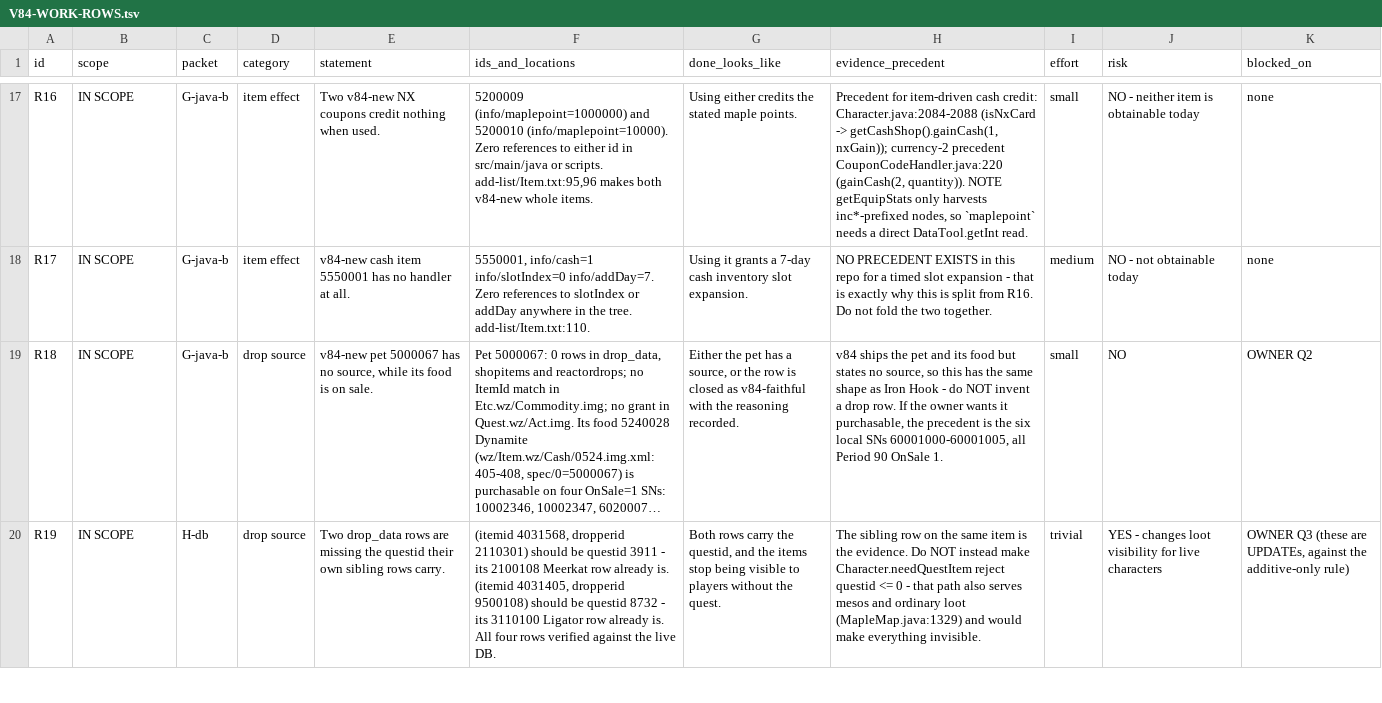
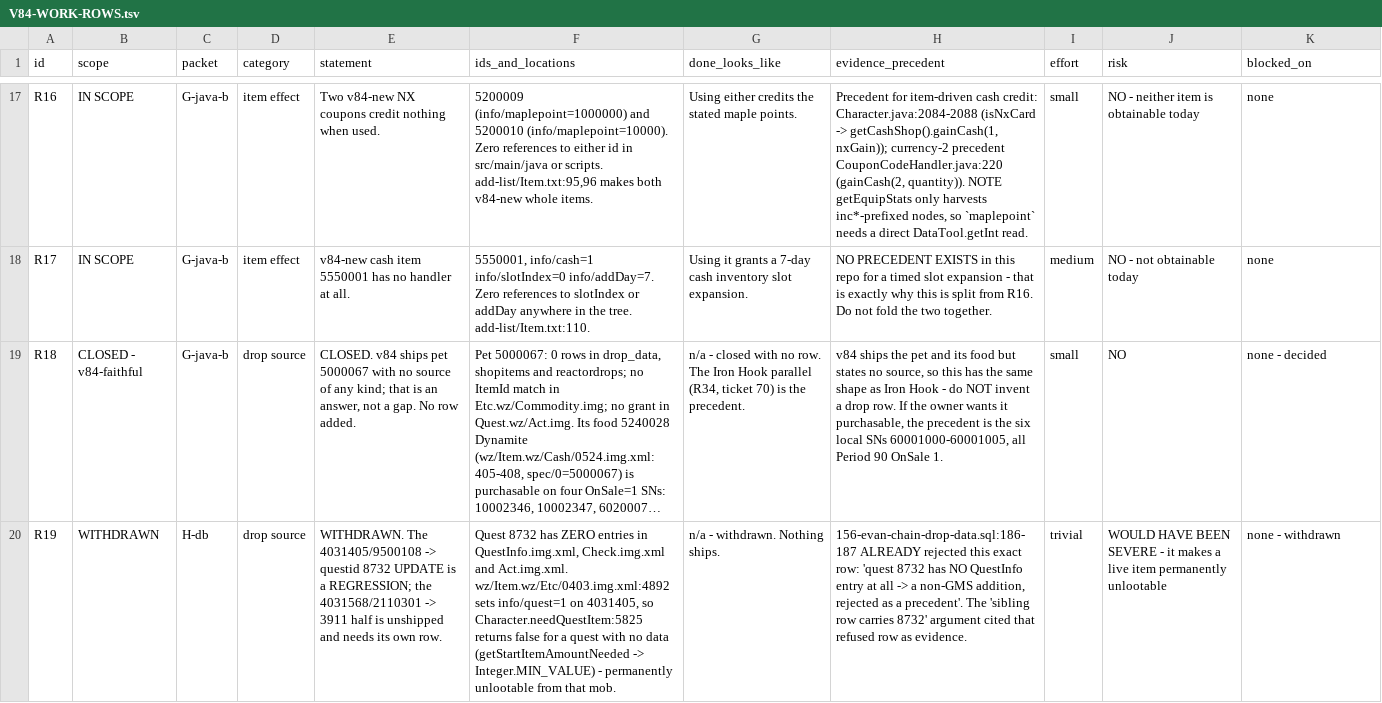
Before and after one commit to eliusupov/QuickStory, a TSV file: docs/work-plan/V84-WORK-ROWS.tsv, drawn as a sheet; only a part is shown, gaps mark what is left out; long unchanged cells end in …; the diff covers the shown part only; the diff names each change by its address in the sheet, - before the commit and + after, or states it on an @@ line.

Commit message:
Audit all 20 tickets against the tree, then correct every one
Three adversarial audits, one per band. Not one ticket survived intact, and
two would have shipped defects:

- 66's R19 UPDATE targets quest 8732, which does not exist. Applying it makes
  item 4031405 permanently unlootable. changeSet 156 had already rejected that
  row; the ticket cited it as evidence for the opposite. Withdrawn.
- 61 called `102000003/life/1` its safest row. It is NPC 9901000, the PlayerNPC
  slot quest 22402 depends on, and ticket 53 permanently refuses exactly this.
  Refused, with the evidence.

Two rows close as non-defects:

- R10 Commodity: keyed on SN - which the ticket itself said was the only valid
  key - 0 of 94 carve rows carry `Price`. The merge had no source. The error came
  from keying on the array index: 0 of 88 affected indices share an SN, and
  6,724 of 9,057 shared indices differ. V84-COVERAGE.md carried the same mistake.
- R06: 9901000 takes its name from the database, so it cannot render MISSINGNO.

One reclassification: chairs are v84 parity, not v83 legacy. add-list/Item.txt
372-376 has five rows and four are whole-new v84 chairs carrying their own
recoveryHP/recoveryMP. The old tracker was right.

R41 and R42 were already fixed (f7657c736, 48a413961, a4f804f78) - ticket 65
cited its own fix commit as precedent. Only R43's two-row delete is left.

Counts corrected throughout: 122->123 quest leaves, 15->14 mob-skill levels,
160->162 Commodity leaves, six->seventeen rows on mob 8300007, "115 other
misses"->73. Every OWNER Q label is gone; those were questions written down
nowhere, and all of them were answerable from the data.

```diff
--- a/docs/work-plan/V84-WORK-ROWS.tsv
+++ b/docs/work-plan/V84-WORK-ROWS.tsv
-B19 (scope): IN SCOPE
+B19 (scope): CLOSED - v84-faithful
-E19 (statement): v84-new pet 5000067 has no source, while its food is on sale.
+E19 (statement): CLOSED. v84 ships pet 5000067 with no source of any kind; that is an answer, not a gap. No row added.
-G19 (done_looks_like): Either the pet has a source, or the row is closed as v84-faithful with the reasoning recorded.
+G19 (done_looks_like): n/a - closed with no row. The Iron Hook parallel (R34, ticket 70) is the precedent.
-K19 (blocked_on): OWNER Q2
+K19 (blocked_on): none - decided
-B20 (scope): IN SCOPE
+B20 (scope): WITHDRAWN
-E20 (statement): Two drop_data rows are missing the questid their own sibling rows carry.
+E20 (statement): WITHDRAWN. The 4031405/9500108 -> questid 8732 UPDATE is a REGRESSION; the 4031568/2110301 -> 3911 half is unshipped and needs its own row.
-F20 (ids_and_locations): (itemid 4031568, dropperid 2110301) should be questid 3911 - its 2100108 Meerkat row already is. (itemid 4031405, dropperid 9500108) should be questid 8732 - its 3110100 Ligator row already is. All four rows verified against the live DB.
+F20 (ids_and_locations): Quest 8732 has ZERO entries in QuestInfo.img.xml, Check.img.xml and Act.img.xml. wz/Item.wz/Etc/0403.img.xml:4892 sets info/quest=1 on 4031405, so Character.needQuestItem:5825 returns false for a quest with no data (getStartItemAmountNeeded -> Integer.MIN_VALUE) - permanently unlootable from that mob.
-G20 (done_looks_like): Both rows carry the questid, and the items stop being visible to players without the quest.
+G20 (done_looks_like): n/a - withdrawn. Nothing ships.
-H20 (evidence_precedent): The sibling row on the same item is the evidence. Do NOT instead make Character.needQuestItem reject questid <= 0 - that path also serves mesos and ordinary loot (MapleMap.java:1329) and would make everything invisible.
+H20 (evidence_precedent): 156-evan-chain-drop-data.sql:186-187 ALREADY rejected this exact row: 'quest 8732 has NO QuestInfo entry at all -> a non-GMS addition, rejected as a precedent'. The 'sibling row carries 8732' argument cited that refused row as evidence.
-J20 (risk): YES - changes loot visibility for live characters
+J20 (risk): WOULD HAVE BEEN SEVERE - it makes a live item permanently unlootable
-K20 (blocked_on): OWNER Q3 (these are UPDATEs, against the additive-only rule)
+K20 (blocked_on): none - withdrawn
```
Also changed, not shown: 56 edited cells elsewhere in this file, 22 other files.
